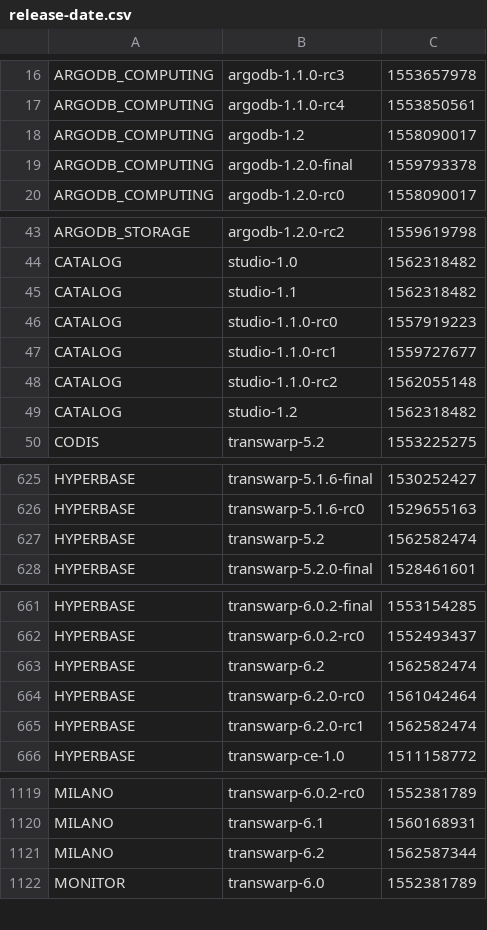
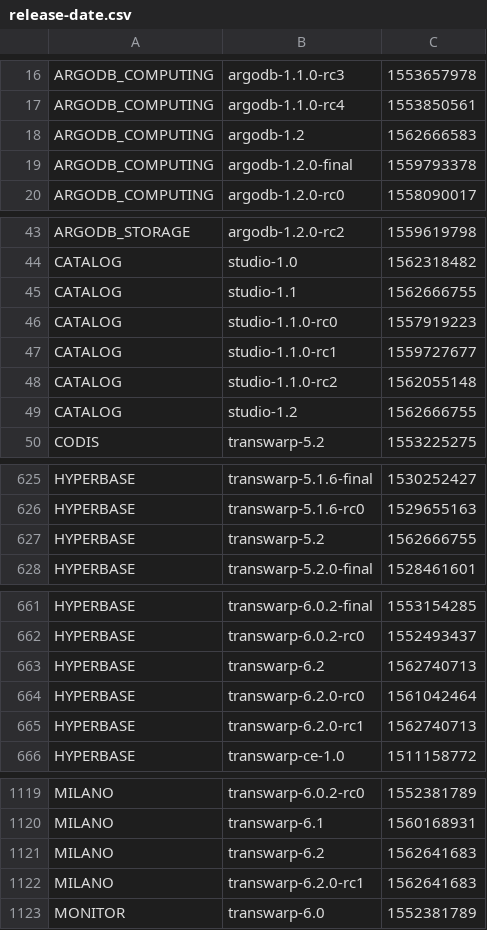
Before and after one commit to transwarpio/application-metainfo, a CSV file: release-date.csv, drawn as a sheet; only a part is shown, gaps mark what is left out; the diff covers the shown part only.

```diff
--- a/release-date.csv
+++ b/release-date.csv
@@ -17,3 +17,3 @@ ARGODB_COMPUTING,argodb-1.1.0-rc3,1553657978
 ARGODB_COMPUTING,argodb-1.1.0-rc4,1553850561
-ARGODB_COMPUTING,argodb-1.2,1558090017
+ARGODB_COMPUTING,argodb-1.2,1562666583
 ARGODB_COMPUTING,argodb-1.2.0-final,1559793378
@@ -44,3 +44,3 @@ ARGODB_STORAGE,argodb-1.2.0-rc2,1559619798
 CATALOG,studio-1.0,1562318482
-CATALOG,studio-1.1,1562318482
+CATALOG,studio-1.1,1562666755
 CATALOG,studio-1.1.0-rc0,1557919223
@@ -48,3 +48,3 @@ CATALOG,studio-1.1.0-rc1,1559727677
 CATALOG,studio-1.1.0-rc2,1562055148
-CATALOG,studio-1.2,1562318482
+CATALOG,studio-1.2,1562666755
 CODIS,transwarp-5.2,1553225275
@@ -626,3 +626,3 @@ HYPERBASE,transwarp-5.1.6-final,1530252427
 HYPERBASE,transwarp-5.1.6-rc0,1529655163
-HYPERBASE,transwarp-5.2,1562582474
+HYPERBASE,transwarp-5.2,1562666755
 HYPERBASE,transwarp-5.2.0-final,1528461601
@@ -662,5 +662,5 @@ HYPERBASE,transwarp-6.0.2-final,1553154285
 HYPERBASE,transwarp-6.0.2-rc0,1552493437
-HYPERBASE,transwarp-6.2,1562582474
+HYPERBASE,transwarp-6.2,1562740713
 HYPERBASE,transwarp-6.2.0-rc0,1561042464
-HYPERBASE,transwarp-6.2.0-rc1,1562582474
+HYPERBASE,transwarp-6.2.0-rc1,1562740713
 HYPERBASE,transwarp-ce-1.0,1511158772
@@ -1120,3 +1120,4 @@ MILANO,transwarp-6.0.2-rc0,1552381789
 MILANO,transwarp-6.1,1560168931
-MILANO,transwarp-6.2,1562587344
+MILANO,transwarp-6.2,1562641683
+MILANO,transwarp-6.2.0-rc1,1562641683
 MONITOR,transwarp-6.0,1552381789
```
Also changed, not shown: 1 edited cell elsewhere in this file, 34 other files.
